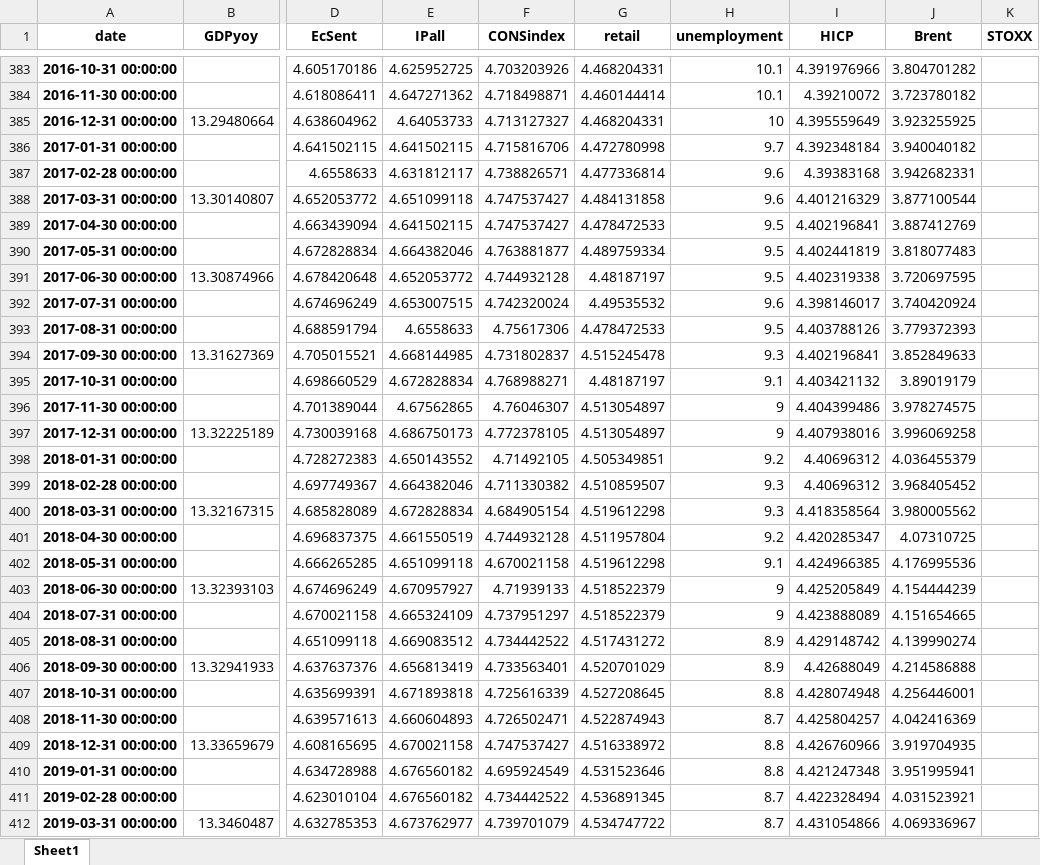
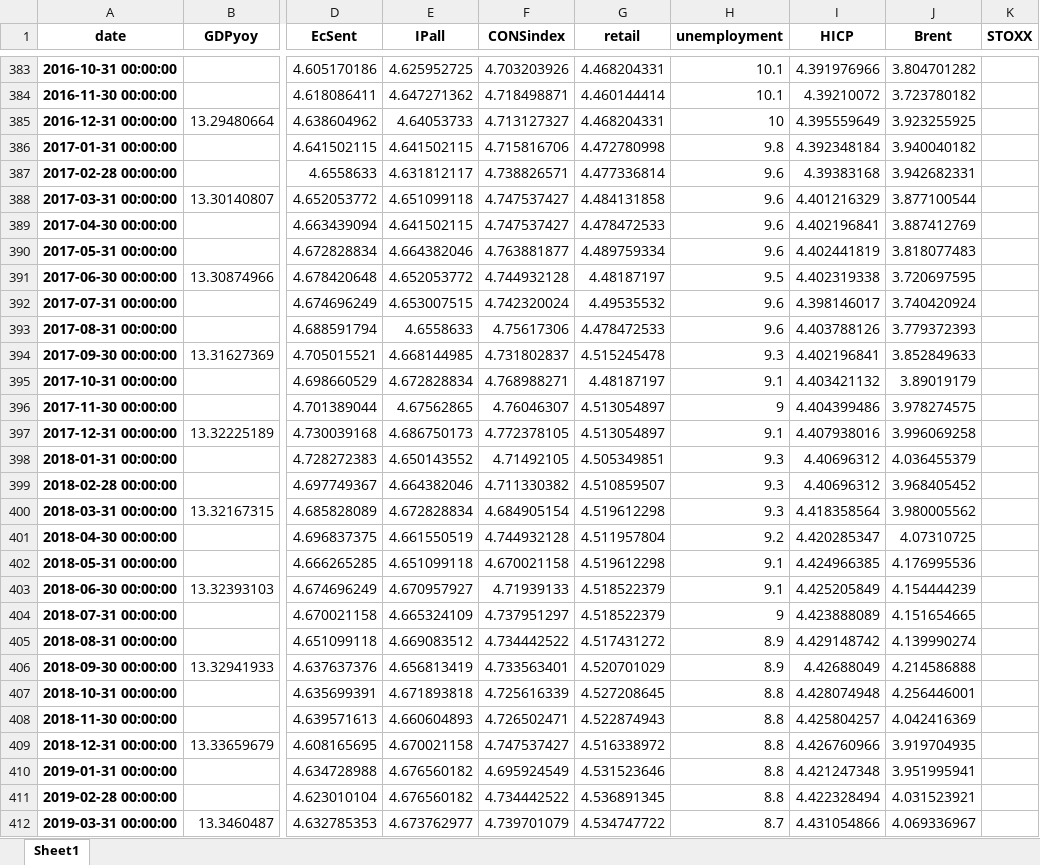
Before and after one commit to l-longo/live-forecast-dashboard, an Excel workbook: data/nowcast/FR_data_inspect_noreal_sent_levels_auth.xlsx, sheet Sheet1, drawn as a sheet; only a part is shown, gaps mark what is left out; values as stored, in another font and other column widths than the file's, no borders; the diff covers the shown part only; the diff names each change by its address in the sheet, - before the commit and + after, or states it on an @@ line.

```diff
--- a/data/nowcast/FR_data_inspect_noreal_sent_levels_auth.xlsx (sheet Sheet1)
+++ b/data/nowcast/FR_data_inspect_noreal_sent_levels_auth.xlsx (sheet Sheet1)
-H386 (unemployment): 9.7
+H386 (unemployment): 9.8
-H389:H390 (unemployment): 9.5
+H389:H390 (unemployment): 9.6
-H393 (unemployment): 9.5
+H393 (unemployment): 9.6
-H397 (unemployment): 9
+H397 (unemployment): 9.1
-H398 (unemployment): 9.2
+H398 (unemployment): 9.3
-H403 (unemployment): 9
+H403 (unemployment): 9.1
-H408 (unemployment): 8.7
+H408 (unemployment): 8.8
-H411 (unemployment): 8.7
+H411 (unemployment): 8.8
```
Also changed, not shown: 31 edited cells elsewhere in this sheet, data/nowcast/DE_data_inspect_noreal_sent_levels_auth.xlsx, data/nowcast/EA_data_inspect_noreal_sent_levels_auth.xlsx, 9 other files.
